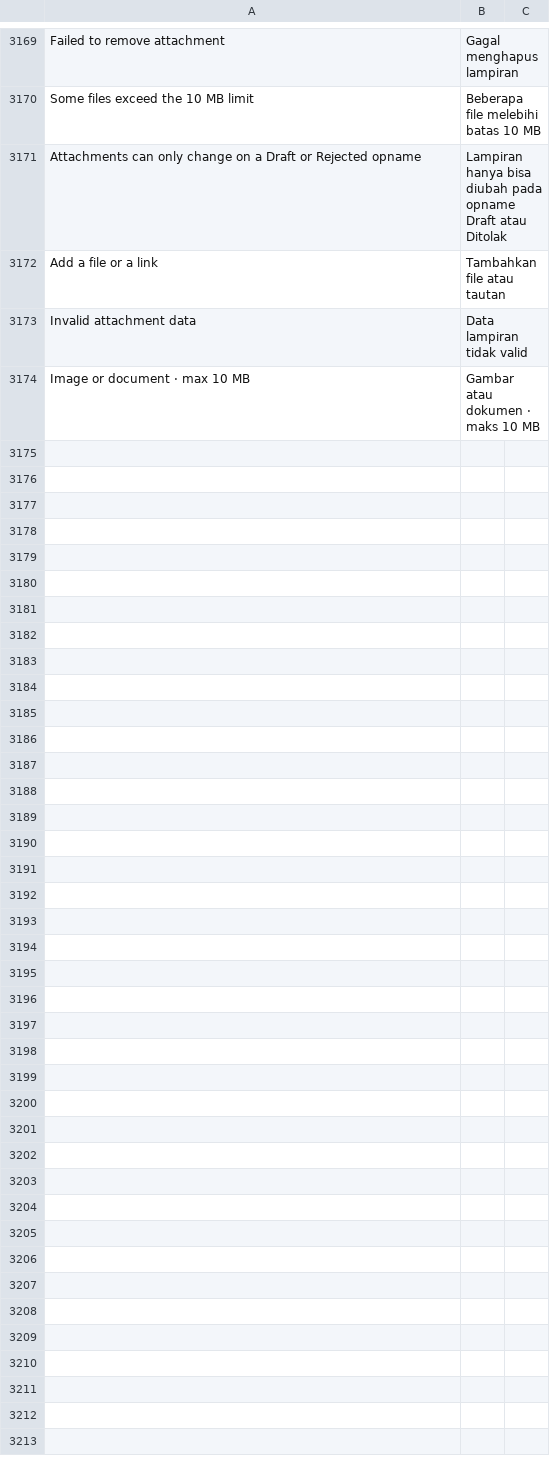
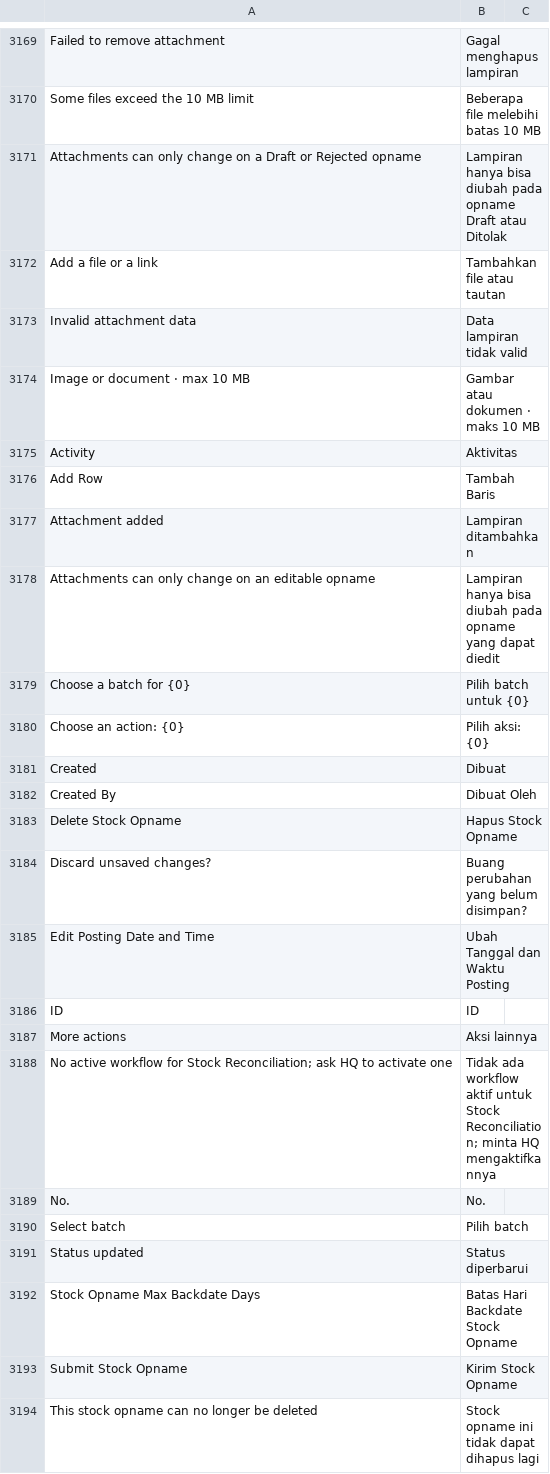
Before and after one commit to Muhayustrid/POSNext, a CSV file: pos_next/translations/id.csv, drawn as a sheet; only a part is shown, gaps mark what is left out; the diff covers the shown part only; the diff names each change by its address in the sheet, - before the commit and + after, or states it on an @@ line.

```diff
--- a/pos_next/translations/id.csv
+++ b/pos_next/translations/id.csv
+row 3175: Activity | Aktivitas
+row 3176: Add Row | Tambah Baris
+row 3177: Attachment added | Lampiran ditambahkan
+row 3178: Attachments can only change on an editable opname | Lampiran hanya bisa diubah pada opname yang dapat diedit
+row 3179: Choose a batch for {0} | Pilih batch untuk {0}
+row 3180: Choose an action: {0} | Pilih aksi: {0}
+row 3181: Created | Dibuat
+row 3182: Created By | Dibuat Oleh
+row 3183: Delete Stock Opname | Hapus Stock Opname
+row 3184: Discard unsaved changes? | Buang perubahan yang belum disimpan?
+row 3185: Edit Posting Date and Time | Ubah Tanggal dan Waktu Posting
+row 3186: ID | ID
+row 3187: More actions | Aksi lainnya
+row 3188: No active workflow for Stock Reconciliation; ask HQ to activate one | Tidak ada workflow aktif untuk Stock Reconciliation; minta HQ mengaktifkannya
+row 3189: No. | No.
+row 3190: Select batch | Pilih batch
+row 3191: Status updated | Status diperbarui
+row 3192: Stock Opname Max Backdate Days | Batas Hari Backdate Stock Opname
+row 3193: Submit Stock Opname | Kirim Stock Opname
+row 3194: This stock opname can no longer be deleted | Stock opname ini tidak dapat dihapus lagi
```
Also changed, not shown: 9 added rows elsewhere in this file, pos_next/translations/ar.csv, pos_next/translations/pt-br.csv, 2 other files.
